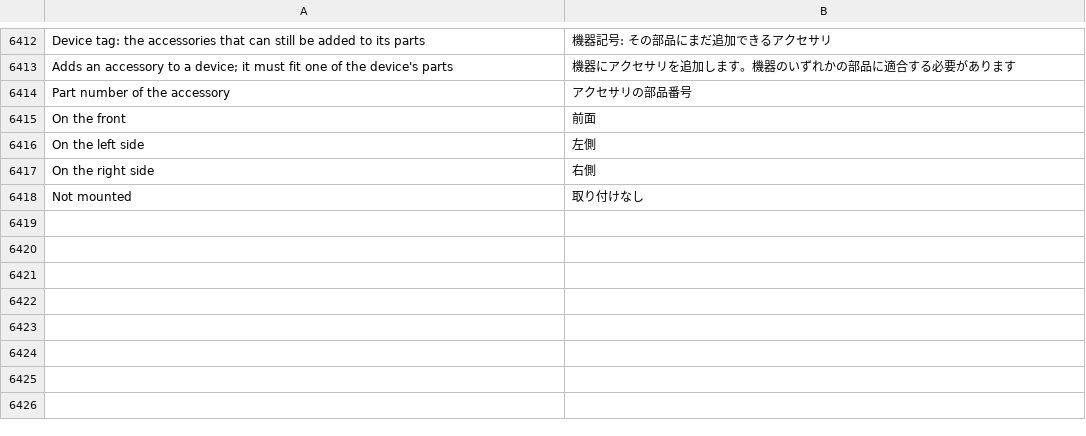
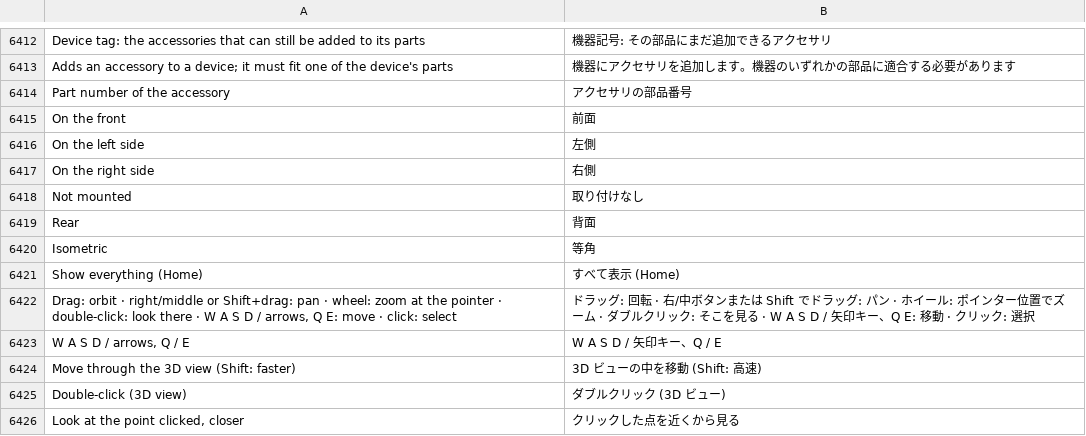
Before and after one commit to JukkaJor/OpenECraft, a TSV file: crates/openecraft-i18n/src/catalog/lang/ja.tsv, drawn as a sheet; only a part is shown, gaps mark what is left out; the diff names each change by its address in the sheet, - before the commit and + after, or states it on an @@ line.

```diff
--- a/crates/openecraft-i18n/src/catalog/lang/ja.tsv
+++ b/crates/openecraft-i18n/src/catalog/lang/ja.tsv
+row 6419: Rear | 背面
+row 6420: Isometric | 等角
+row 6421: Show everything (Home) | すべて表示 (Home)
+row 6422: Drag: orbit · right/middle or Shift+drag: pan · wheel: zoom at the pointer · double-click: look there · W A S D / arrows, Q E: move · click: select | ドラッグ: 回転 · 右/中ボタンまたは Shift でドラッグ: パン · ホイール: ポインター位置でズーム · ダブルクリック: そこを見る · W A S D / 矢印キー、Q E: 移動 · クリック: 選択
+row 6423: W A S D / arrows, Q / E | W A S D / 矢印キー、Q / E
+row 6424: Move through the 3D view (Shift: faster) | 3D ビューの中を移動 (Shift: 高速)
+row 6425: Double-click (3D view) | ダブルクリック (3D ビュー)
+row 6426: Look at the point clicked, closer | クリックした点を近くから見る
```
Also changed, not shown: crates/openecraft-i18n/src/catalog/extra.tsv, crates/openecraft-i18n/src/catalog/lang/hu.tsv, 25 other files.
